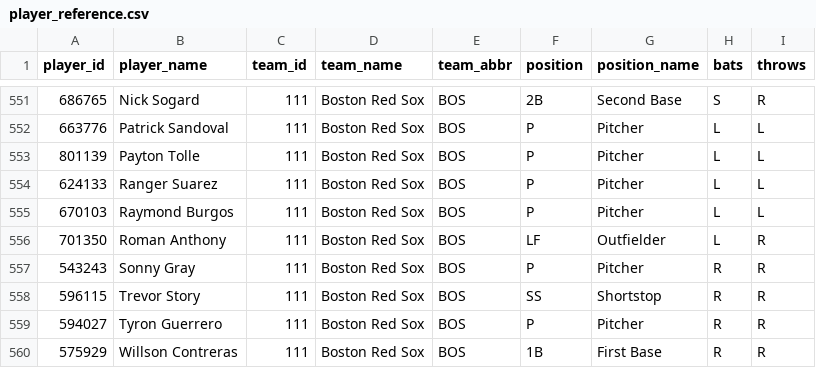
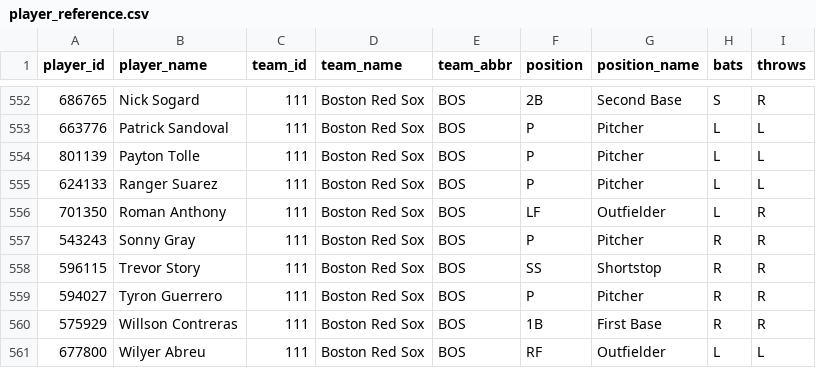
Before and after one commit to dylhauck/alpha-wagerz-model, a CSV file: data/reference/mlb/player_reference.csv, drawn as a sheet; only a part is shown, gaps mark what is left out; the shorter side is filled out with more unchanged rows; removed rows and columns are numbered as before the commit, all else as after; the diff covers the shown part only; the diff names each change by its address in the sheet, - before the commit and + after, or states it on an @@ line.

```diff
--- a/data/reference/mlb/player_reference.csv
+++ b/data/reference/mlb/player_reference.csv
-row 555: 670103 | Raymond Burgos | 111 | Boston Red Sox | BOS | P | Pitcher | L | L
```
Also changed, not shown: 3 added rows and 2 removed rows elsewhere in this file, data/processed/mlb/slate_summary.csv, 29 other files.
